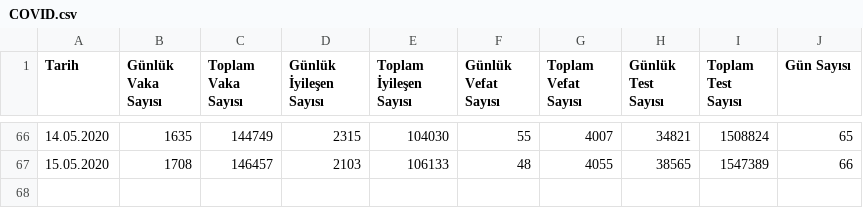
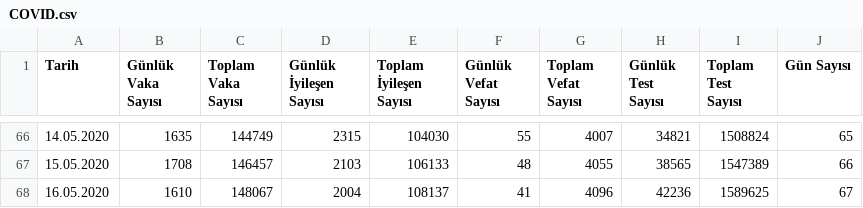
Before and after one commit to uozcan12/uai-covid19-tur, a CSV file: data/COVID.csv, drawn as a sheet; only a part is shown, gaps mark what is left out; the diff names each change by its address in the sheet, - before the commit and + after, or states it on an @@ line.

Commit message:
update data

```diff
--- a/data/COVID.csv
+++ b/data/COVID.csv
+row 68: 16.05.2020 | 1610 | 148067 | 2004 | 108137 | 41 | 4096 | 42236 | 1589625 | 67
```
